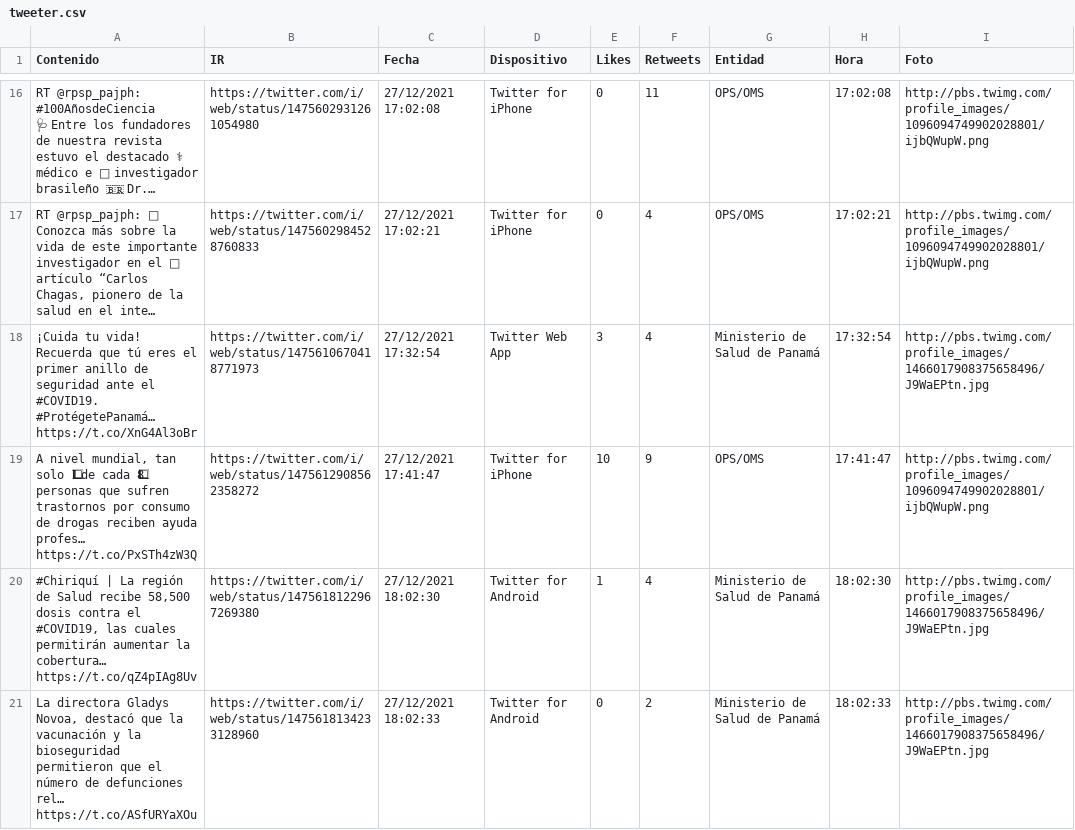
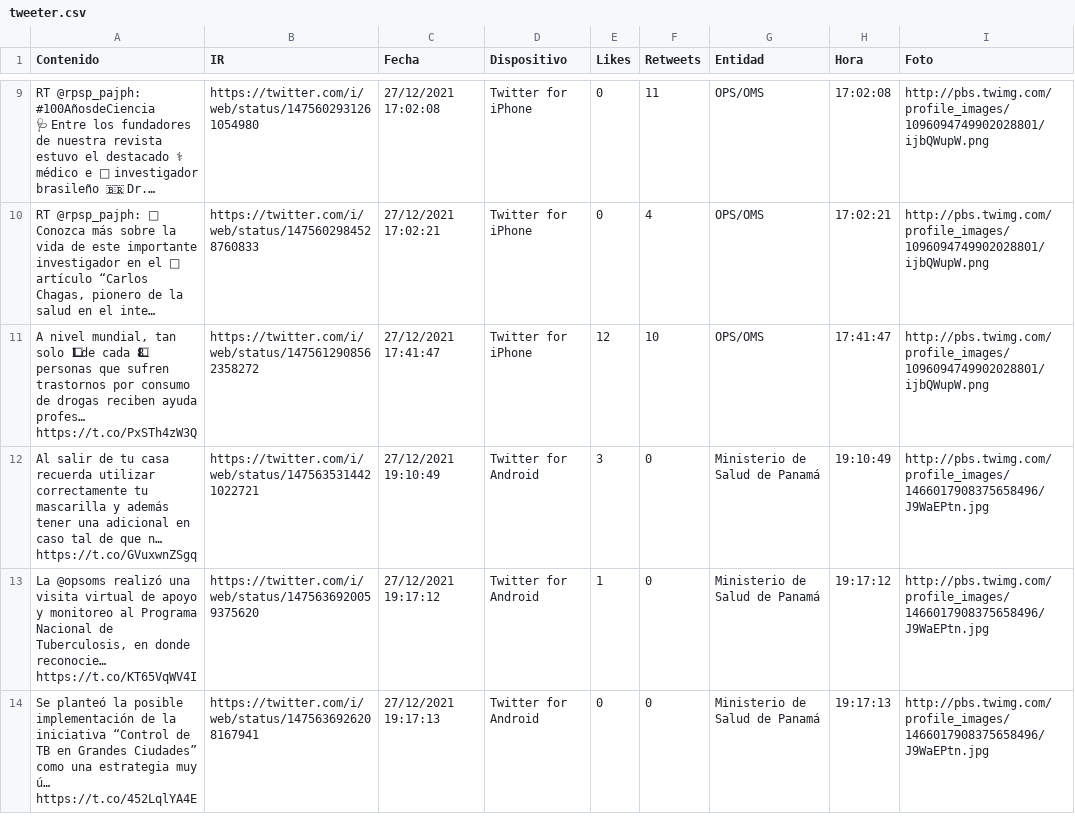
Before and after one commit to Sud-Austral/Datos_Panama, a CSV file: tweeter/tweeter.csv, drawn as a sheet; only a part is shown, gaps mark what is left out; removed rows and columns are numbered as before the commit, all else as after; ↵ is a line break in a cell; the diff covers the shown part only; the diff names each change by its address in the sheet, - before the commit and + after, or states it on an @@ line.

Commit message:
Update automatico via Actualizar 12-28-2021 02-00-30

```diff
--- a/tweeter/tweeter.csv
+++ b/tweeter/tweeter.csv
-row 18: ¡Cuida tu vida! Recuerda que tú eres el primer anillo de seguridad ante el #COVID19. ↵ #ProtégetePanamá… https://t.co/XnG4Al3oBr | https://twitter.com/i/web/status/1475610670418771973 | 27/12/2021 17:32:54 | Twitter Web App | 3 | 4 | Ministerio de Salud de Panamá | 17:32:54 | http://pbs.twimg.com/profile_images/1466017908375658496/J9WaEPtn.jpg
-E11 (Likes): 10
+E11 (Likes): 12
-F11 (Retweets): 9
+F11 (Retweets): 10
+row 12: Al salir de tu casa recuerda utilizar correctamente tu mascarilla y además tener una adicional en caso tal de que n… https://t.co/GVuxwnZSgq | https://twitter.com/i/web/status/1475635314421022721 | 27/12/2021 19:10:49 | Twitter for Android | 3 | 0 | Ministerio de Salud de Panamá | 19:10:49 | http://pbs.twimg.com/profile_images/1466017908375658496/J9WaEPtn.jpg
-A13 (Contenido): #Chiriquí | La región de Salud recibe 58,500 dosis contra el #COVID19, las cuales permitirán aumentar la cobertura… https://t.co/qZ4pIAg8Uv
+A13 (Contenido): La @opsoms realizó una visita virtual de apoyo y monitoreo al Programa Nacional de Tuberculosis, en donde reconocie… https://t.co/KT65VqWV4I
-B13 (IR): https://twitter.com/i/web/status/1475618122967269380
+B13 (IR): https://twitter.com/i/web/status/1475636920059375620
-C13 (Fecha): 27/12/2021 18:02:30
+C13 (Fecha): 27/12/2021 19:17:12
-F13 (Retweets): 4
+F13 (Retweets): 0
-H13 (Hora): 18:02:30
+H13 (Hora): 19:17:12
-A14 (Contenido): La directora Gladys Novoa, destacó que la vacunación y la bioseguridad permitieron que el número de defunciones rel… https://t.co/ASfURYaXOu
+A14 (Contenido): Se planteó la posible implementación de la iniciativa “Control de TB en Grandes Ciudades” como una estrategia muy ú… https://t.co/452LqlYA4E
-B14 (IR): https://twitter.com/i/web/status/1475618134233128960
+B14 (IR): https://twitter.com/i/web/status/1475636926208167941
-C14 (Fecha): 27/12/2021 18:02:33
+C14 (Fecha): 27/12/2021 19:17:13
-F14 (Retweets): 2
+F14 (Retweets): 0
-H14 (Hora): 18:02:33
+H14 (Hora): 19:17:13
```
Also changed, not shown: 7 added rows, 7 removed rows and 3 edited cells elsewhere in this file.
